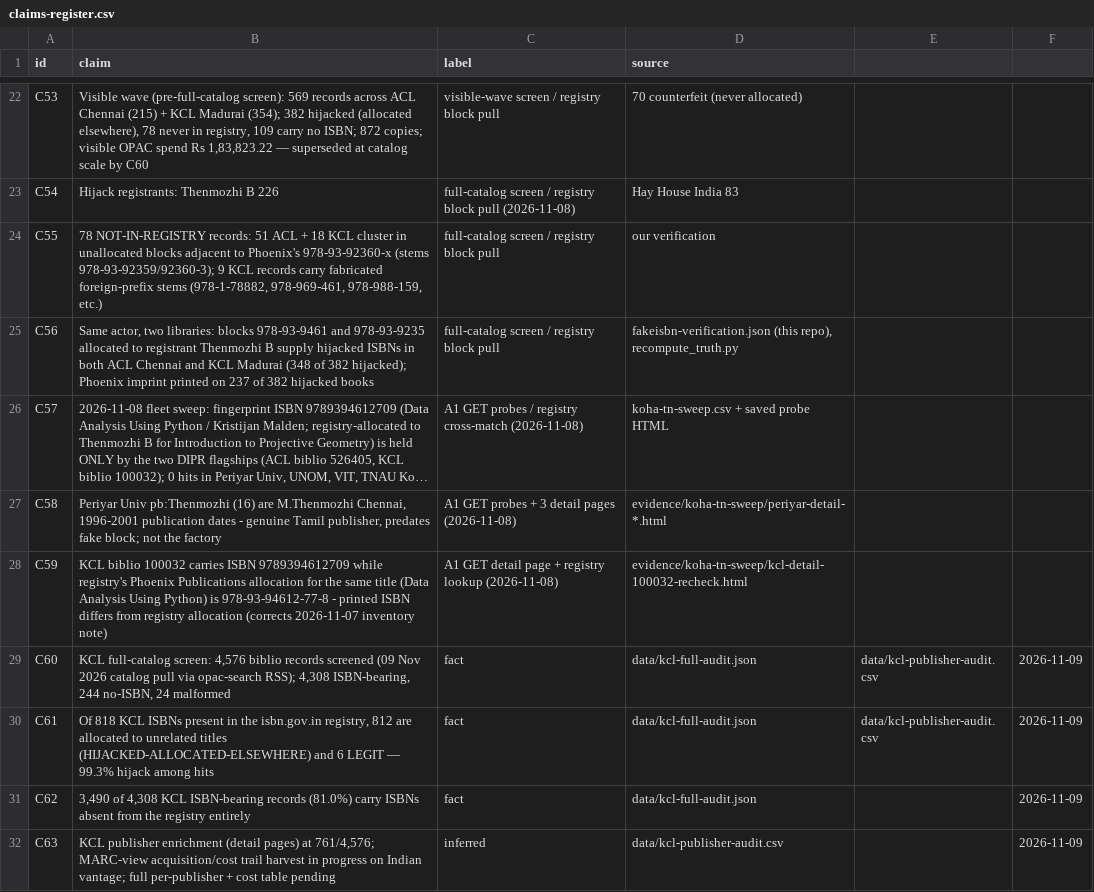
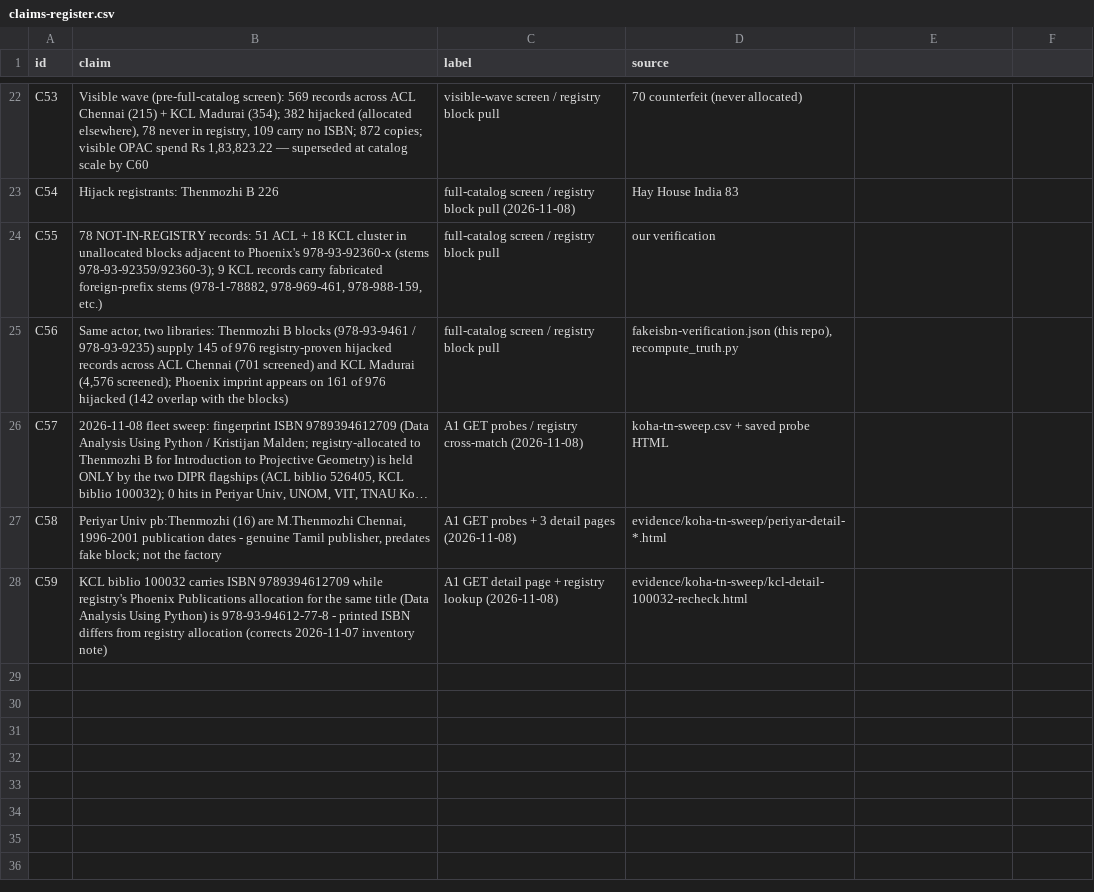
Before and after one commit to LogicIncZo/tn-fake-isbn-audit, a CSV file: data/claims-register.csv, drawn as a sheet; only a part is shown, gaps mark what is left out; long unchanged cells end in …; the diff names each change by its address in the sheet, - before the commit and + after, or states it on an @@ line.

Commit message:
Remove unsupported 'A. Malathi, Chennai' claim; replace with true KCL MARC imprints (Sri R J Y 48, Rathina Nayakar 41, Karthik, Rajendran); editorial sweep of TLDR + story

```diff
--- a/data/claims-register.csv
+++ b/data/claims-register.csv
-B25 (claim): …two libraries: blocks 978-93-9461 and 978-93-9235 allocated to registrant Thenmozhi B supply hijacked ISBNs in both ACL Chennai and KCL Madurai (348 of 382 hijacked); Phoenix imprint printed on 237 of 382 hijacked books
+B25 (claim): …two libraries: Thenmozhi B blocks (978-93-9461 / 978-93-9235) supply 145 of 976 registry-proven hijacked records across ACL Chennai (701 screened) and KCL Madurai (4,576 screened); Phoenix imprint appears on 161 of 976 hijacked (142 overlap with the blocks)
-row 29: C60 | KCL full-catalog screen: 4,576 biblio records screened (09 Nov 2026 catalog pull via opac-search RSS); 4,308 ISBN-bearing, 244 no-ISBN, 24 malformed | fact | data/kcl-full-audit.json | data/kcl-publisher-audit.csv | 2026-11-09
-row 30: C61 | Of 818 KCL ISBNs present in the isbn.gov.in registry, 812 are allocated to unrelated titles (HIJACKED-ALLOCATED-ELSEWHERE) and 6 LEGIT — 99.3% hijack among hits | fact | data/kcl-full-audit.json | data/kcl-publisher-audit.csv | 2026-11-09
-row 31: C62 | 3,490 of 4,308 KCL ISBN-bearing records (81.0%) carry ISBNs absent from the registry entirely | fact | data/kcl-full-audit.json |  | 2026-11-09
-row 32: C63 | KCL publisher enrichment (detail pages) at 761/4,576; MARC-view acquisition/cost trail harvest in progress on Indian vantage; full per-publisher + cost table pending | inferred | data/kcl-publisher-audit.csv |  | 2026-11-09
```
Also changed, not shown: 39 other files.
